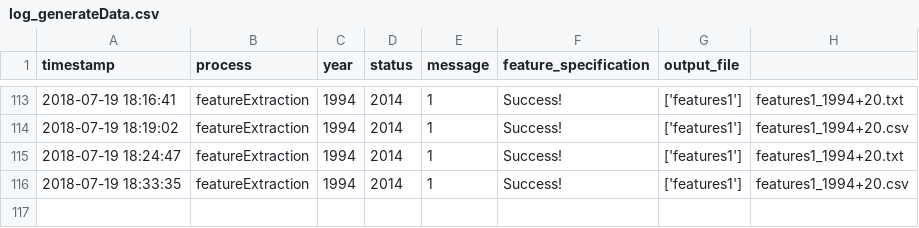
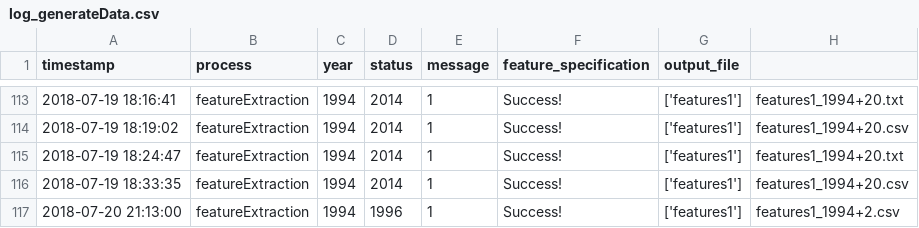
Before and after one commit to SaintlyVi/DLR_DB, a CSV file: log/log_generateData.csv, drawn as a sheet; only a part is shown, gaps mark what is left out.

```diff
--- a/log/log_generateData.csv
+++ b/log/log_generateData.csv
@@ -116 +116,2 @@ timestamp,process,year,status,message,feature_specification,output_file
 2018-07-19 18:33:35,featureExtraction,1994,2014,1,Success!,['features1'],features1_1994+20.csv
+2018-07-20 21:13:00,featureExtraction,1994,1996,1,Success!,['features1'],features1_1994+2.csv
```
Also changed, not shown: 7 other files.
